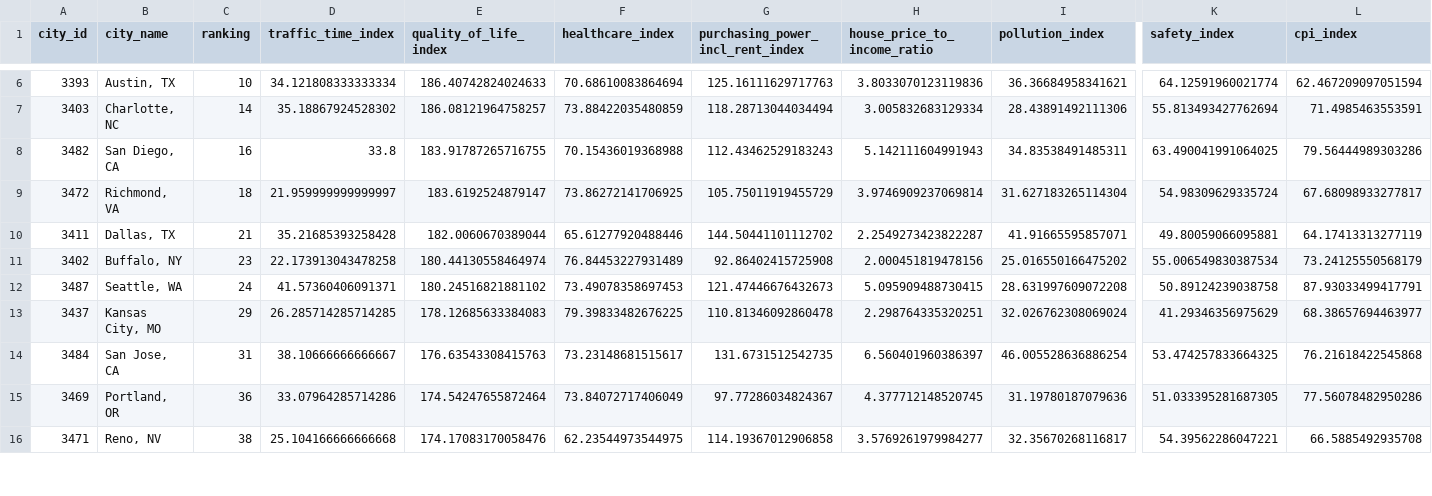
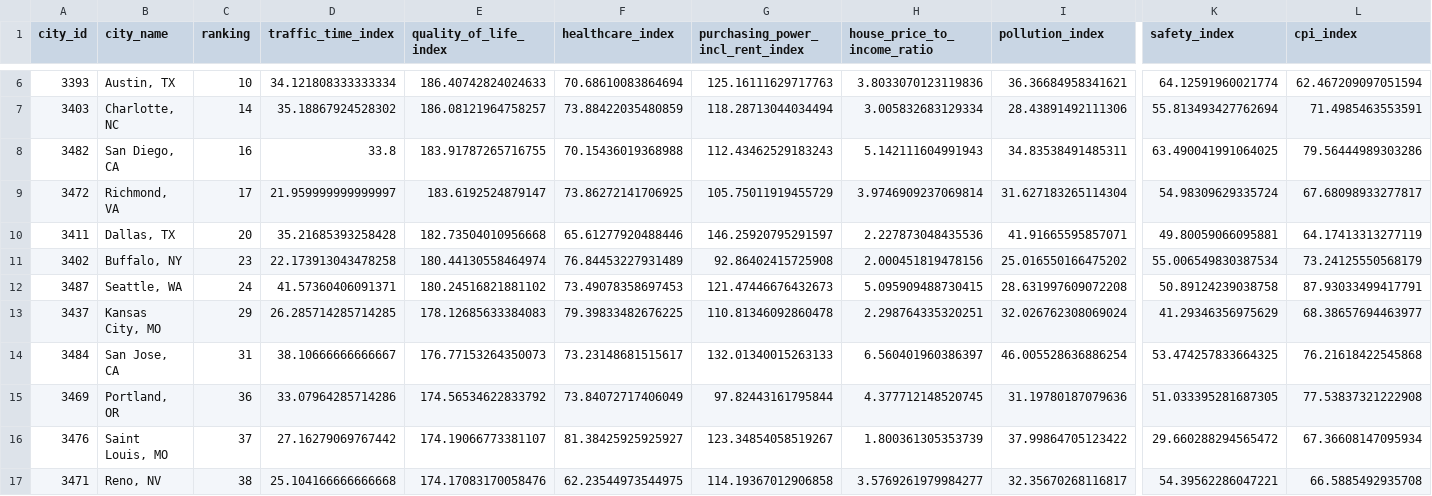
Before and after one commit to SEdgar97/Where-Should-I-Live, a CSV file: Resources/qol_rankings_db.csv, drawn as a sheet; only a part is shown, gaps mark what is left out; rows hold the shown columns only; the diff covers the shown part only; the diff names each change by its address in the sheet, - before the commit and + after, or states it on an @@ line.

```diff
--- a/Resources/qol_rankings_db.csv
+++ b/Resources/qol_rankings_db.csv
-C9 (ranking): 18
+C9 (ranking): 17
-C10 (ranking): 21
+C10 (ranking): 20
-E10 (quality_of_life_index): 182.0060670389044
+E10 (quality_of_life_index): 182.73504010956668
-G10 (purchasing_power_incl_rent_index): 144.50441101112702
+G10 (purchasing_power_incl_rent_index): 146.25920795291597
-H10 (house_price_to_income_ratio): 2.2549273423822287
+H10 (house_price_to_income_ratio): 2.227873048435536
-E14 (quality_of_life_index): 176.63543308415763
+E14 (quality_of_life_index): 176.77153264350073
-G14 (purchasing_power_incl_rent_index): 131.6731512542735
+G14 (purchasing_power_incl_rent_index): 132.01340015263133
-E15 (quality_of_life_index): 174.54247655872464
+E15 (quality_of_life_index): 174.56534622833792
-G15 (purchasing_power_incl_rent_index): 97.77286034824367
+G15 (purchasing_power_incl_rent_index): 97.82443161795844
-L15 (cpi_index): 77.56078482950286
+L15 (cpi_index): 77.53837321222908
+row 16: 3476 | Saint Louis, MO | 37 | 27.16279069767442 | 174.19066773381107 | 81.38425925925927 | 123.34854058519267 | 1.800361305353739 | 37.99864705123422 | 29.660288294565472 | 67.36608147095934
```
Also changed, not shown: 1 removed row and 22 edited cells elsewhere in this file, Resources/col_rankings_db.csv, Resources/crime_rankings_db.csv, 2 other files.
